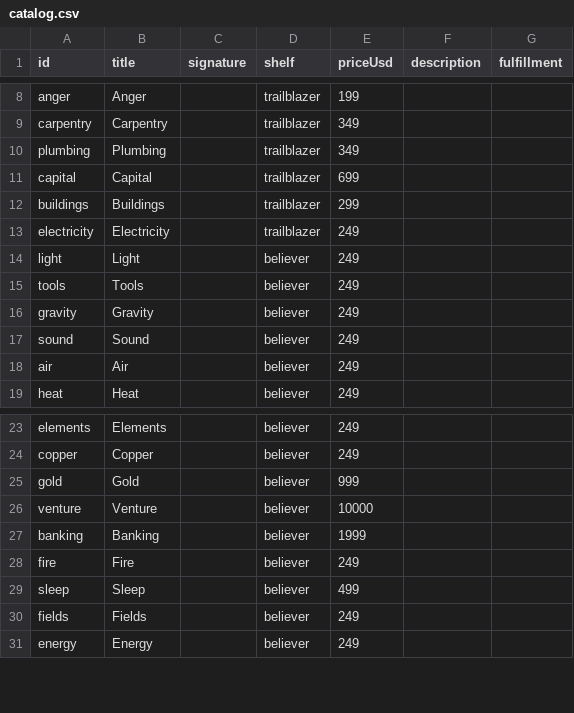
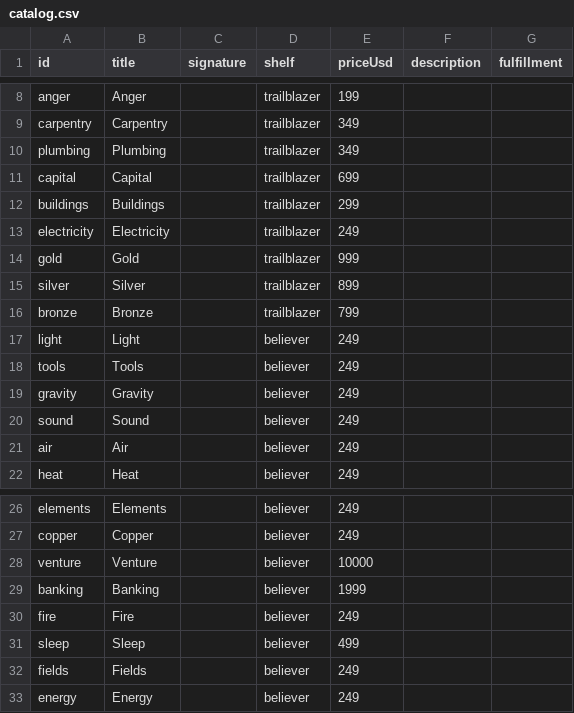
Before and after one commit to breck7/knowbooks.com, a CSV file: catalog.csv, drawn as a sheet; only a part is shown, gaps mark what is left out.

```diff
--- a/catalog.csv
+++ b/catalog.csv
@@ -13,2 +13,5 @@ buildings,Buildings,,trailblazer,299,,
 electricity,Electricity,,trailblazer,249,,
+gold,Gold,,trailblazer,999,,
+silver,Silver,,trailblazer,899,,
+bronze,Bronze,,trailblazer,799,,
 light,Light,,believer,249,,
@@ -24,3 +27,2 @@ elements,Elements,,believer,249,,
 copper,Copper,,believer,249,,
-gold,Gold,,believer,999,,
 venture,Venture,,believer,10000,,
```
Also changed, not shown: 7 other files.
